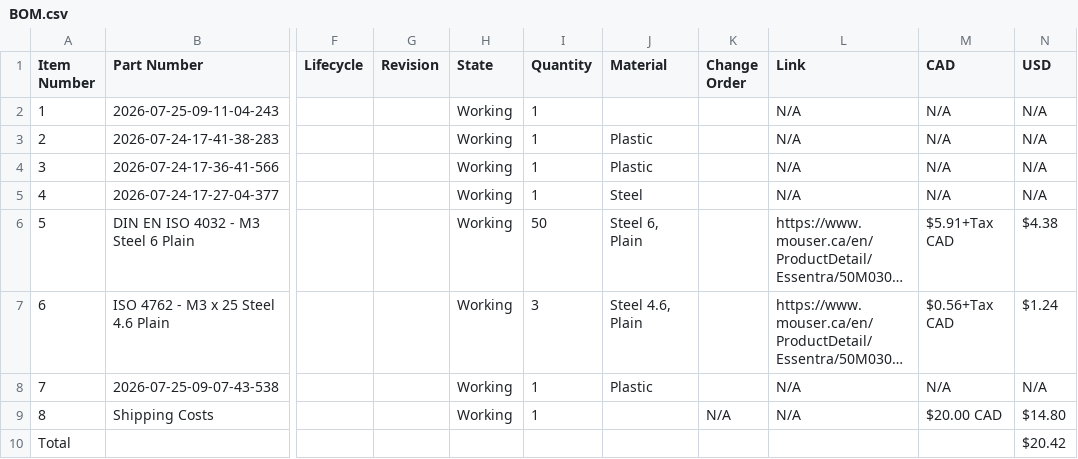
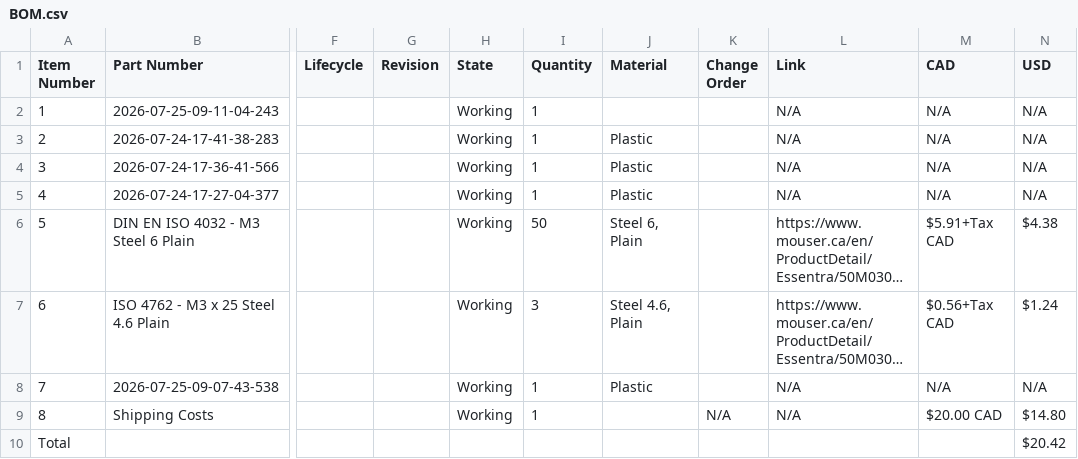
Before and after one commit to AamirKPathan/SolderAssist, a CSV file: BOM/BOM.csv, drawn as a sheet; only a part is shown, gaps mark what is left out; long unchanged cells end in …; the diff names each change by its address in the sheet, - before the commit and + after, or states it on an @@ line.

Commit message:
Aug 14, 2026, 7:48 PM

```diff
--- a/BOM/BOM.csv
+++ b/BOM/BOM.csv
-J5 (Material): Steel
+J5 (Material): Plastic
```
